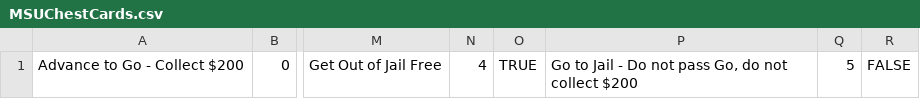
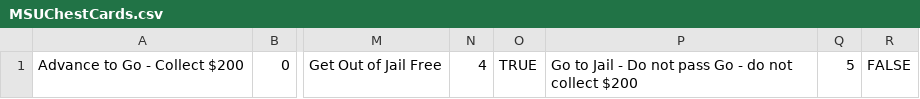
Before and after one commit to MadisonFichtner/Monopoly, a CSV file: ESOF322_monopoly/MSUChestCards.csv, drawn as a sheet; only a part is shown, gaps mark what is left out; the diff names each change by its address in the sheet, - before the commit and + after, or states it on an @@ line.

```diff
--- a/ESOF322_monopoly/MSUChestCards.csv
+++ b/ESOF322_monopoly/MSUChestCards.csv
-P1: …not pass Go, do not…
+P1: …not pass Go - do not…
```
Also changed, not shown: ESOF322_monopoly/MSUChanceCards.csv, ESOF322_monopoly/MSUdeeds.csv, 4 other files.
